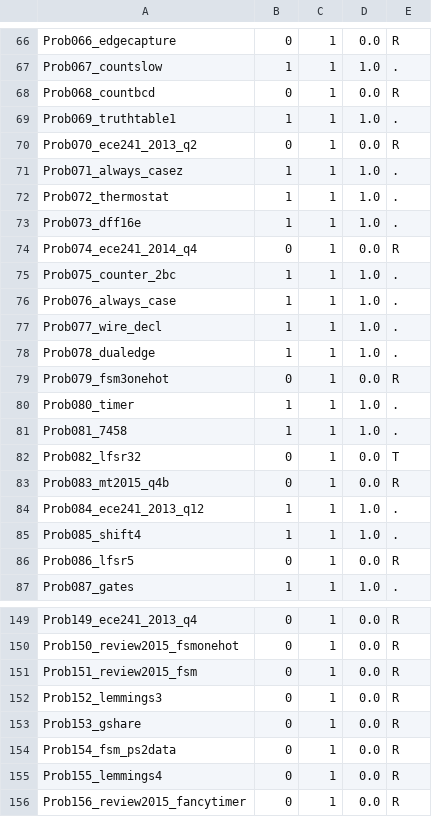
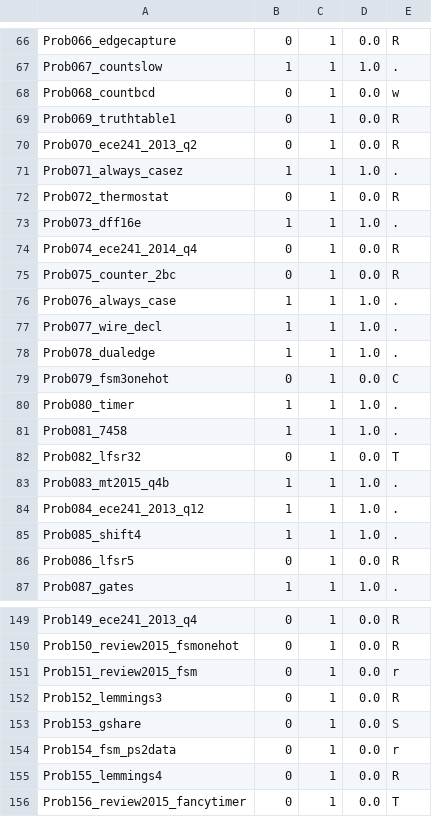
Before and after one commit to tkim-061203/GNU_COMBA, a CSV file: VE_testbench/langgraph/.build_sample_e1_t0/summary.csv, drawn as a sheet; only a part is shown, gaps mark what is left out; the diff covers the shown part only.

```diff
--- a/VE_testbench/langgraph/.build_sample_e1_t0/summary.csv
+++ b/VE_testbench/langgraph/.build_sample_e1_t0/summary.csv
@@ -67,10 +67,10 @@ Prob066_edgecapture,0,1,0.0,R
 Prob067_countslow,1,1,1.0,.
-Prob068_countbcd,0,1,0.0,R
-Prob069_truthtable1,1,1,1.0,.
+Prob068_countbcd,0,1,0.0,w
+Prob069_truthtable1,0,1,0.0,R
 Prob070_ece241_2013_q2,0,1,0.0,R
 Prob071_always_casez,1,1,1.0,.
-Prob072_thermostat,1,1,1.0,.
+Prob072_thermostat,0,1,0.0,R
 Prob073_dff16e,1,1,1.0,.
 Prob074_ece241_2014_q4,0,1,0.0,R
-Prob075_counter_2bc,1,1,1.0,.
+Prob075_counter_2bc,0,1,0.0,R
 Prob076_always_case,1,1,1.0,.
@@ -78,3 +78,3 @@ Prob077_wire_decl,1,1,1.0,.
 Prob078_dualedge,1,1,1.0,.
-Prob079_fsm3onehot,0,1,0.0,R
+Prob079_fsm3onehot,0,1,0.0,C
 Prob080_timer,1,1,1.0,.
@@ -82,3 +82,3 @@ Prob081_7458,1,1,1.0,.
 Prob082_lfsr32,0,1,0.0,T
-Prob083_mt2015_q4b,0,1,0.0,R
+Prob083_mt2015_q4b,1,1,1.0,.
 Prob084_ece241_2013_q12,1,1,1.0,.
@@ -150,7 +150,7 @@ Prob149_ece241_2013_q4,0,1,0.0,R
 Prob150_review2015_fsmonehot,0,1,0.0,R
-Prob151_review2015_fsm,0,1,0.0,R
+Prob151_review2015_fsm,0,1,0.0,r
 Prob152_lemmings3,0,1,0.0,R
-Prob153_gshare,0,1,0.0,R
-Prob154_fsm_ps2data,0,1,0.0,R
+Prob153_gshare,0,1,0.0,S
+Prob154_fsm_ps2data,0,1,0.0,r
 Prob155_lemmings4,0,1,0.0,R
-Prob156_review2015_fancytimer,0,1,0.0,R
+Prob156_review2015_fancytimer,0,1,0.0,T
```
Also changed, not shown: 45 edited cells elsewhere in this file, VE_testbench/langgraph/.build_sample_e0_t0/summary.csv, VE_testbench/langgraph/.build_sample_e0_t8/summary.csv, 22 other files.
